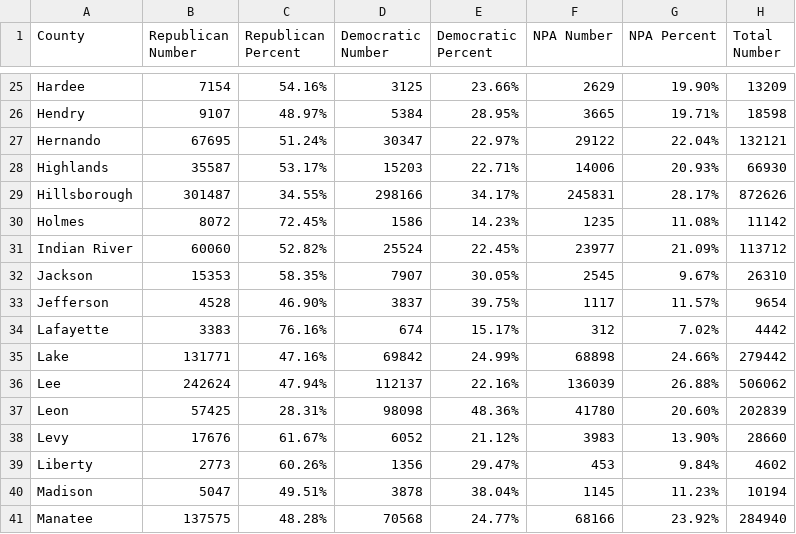
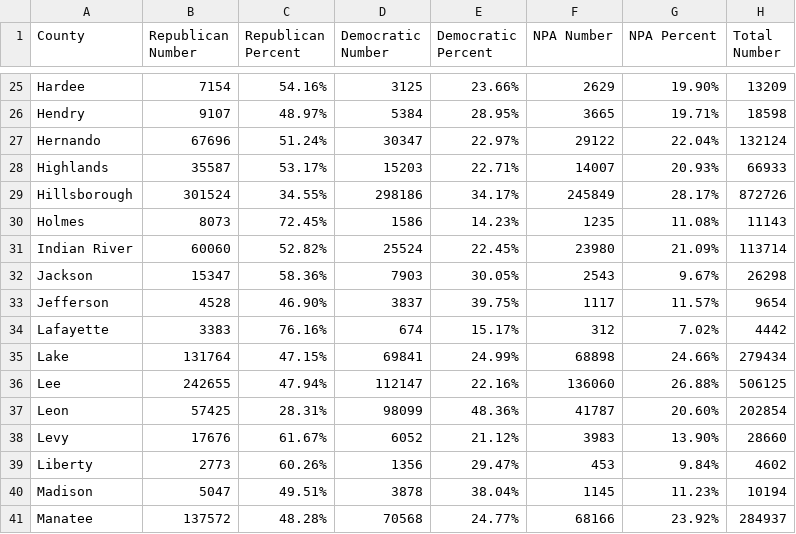
Before and after one commit to ericldaugh/FLVoiceNews, a CSV file: registration.csv, drawn as a sheet; only a part is shown, gaps mark what is left out; the diff covers the shown part only.

Commit message:
Update voter registration data

```diff
--- a/registration.csv
+++ b/registration.csv
@@ -26,13 +26,13 @@ Hardee,7154,54.16%,3125,23.66%,2629,19.90%,13209
 Hendry,9107,48.97%,5384,28.95%,3665,19.71%,18598
-Hernando,67695,51.24%,30347,22.97%,29122,22.04%,132121
-Highlands,35587,53.17%,15203,22.71%,14006,20.93%,66930
-Hillsborough,301487,34.55%,298166,34.17%,245831,28.17%,872626
-Holmes,8072,72.45%,1586,14.23%,1235,11.08%,11142
-Indian River,60060,52.82%,25524,22.45%,23977,21.09%,113712
-Jackson,15353,58.35%,7907,30.05%,2545,9.67%,26310
+Hernando,67696,51.24%,30347,22.97%,29122,22.04%,132124
+Highlands,35587,53.17%,15203,22.71%,14007,20.93%,66933
+Hillsborough,301524,34.55%,298186,34.17%,245849,28.17%,872726
+Holmes,8073,72.45%,1586,14.23%,1235,11.08%,11143
+Indian River,60060,52.82%,25524,22.45%,23980,21.09%,113714
+Jackson,15347,58.36%,7903,30.05%,2543,9.67%,26298
 Jefferson,4528,46.90%,3837,39.75%,1117,11.57%,9654
 Lafayette,3383,76.16%,674,15.17%,312,7.02%,4442
-Lake,131771,47.16%,69842,24.99%,68898,24.66%,279442
-Lee,242624,47.94%,112137,22.16%,136039,26.88%,506062
-Leon,57425,28.31%,98098,48.36%,41780,20.60%,202839
+Lake,131764,47.15%,69841,24.99%,68898,24.66%,279434
+Lee,242655,47.94%,112147,22.16%,136060,26.88%,506125
+Leon,57425,28.31%,98099,48.36%,41787,20.60%,202854
 Levy,17676,61.67%,6052,21.12%,3983,13.90%,28660
@@ -40,2 +40,2 @@ Liberty,2773,60.26%,1356,29.47%,453,9.84%,4602
 Madison,5047,49.51%,3878,38.04%,1145,11.23%,10194
-Manatee,137575,48.28%,70568,24.77%,68166,23.92%,284940
+Manatee,137572,48.28%,70568,24.77%,68166,23.92%,284937
```
Also changed, not shown: 131 edited cells elsewhere in this file.
